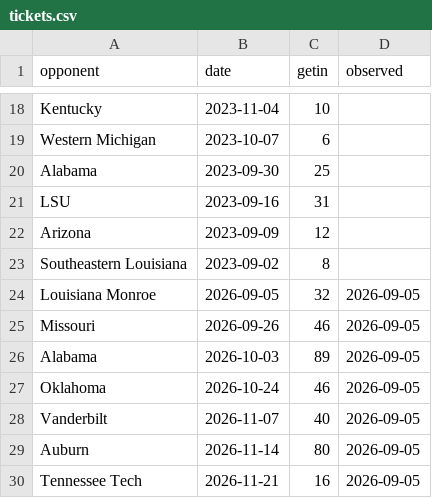
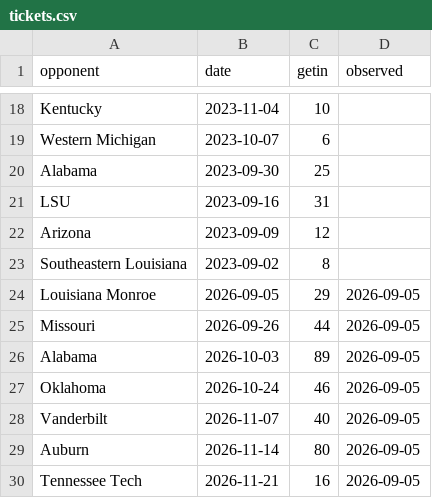
Before and after one commit to gardnerthornhill/msu-ticket-model, a CSV file: data/tickets.csv, drawn as a sheet; only a part is shown, gaps mark what is left out.

```diff
--- a/data/tickets.csv
+++ b/data/tickets.csv
@@ -23,4 +23,4 @@ Arizona,2023-09-09,12,
 Southeastern Louisiana,2023-09-02,8,
-Louisiana Monroe,2026-09-05,32,2026-09-05
-Missouri,2026-09-26,46,2026-09-05
+Louisiana Monroe,2026-09-05,29,2026-09-05
+Missouri,2026-09-26,44,2026-09-05
 Alabama,2026-10-03,89,2026-09-05
```
Also changed, not shown: data/features.csv, data/ticket_history.csv, 14 other files.
